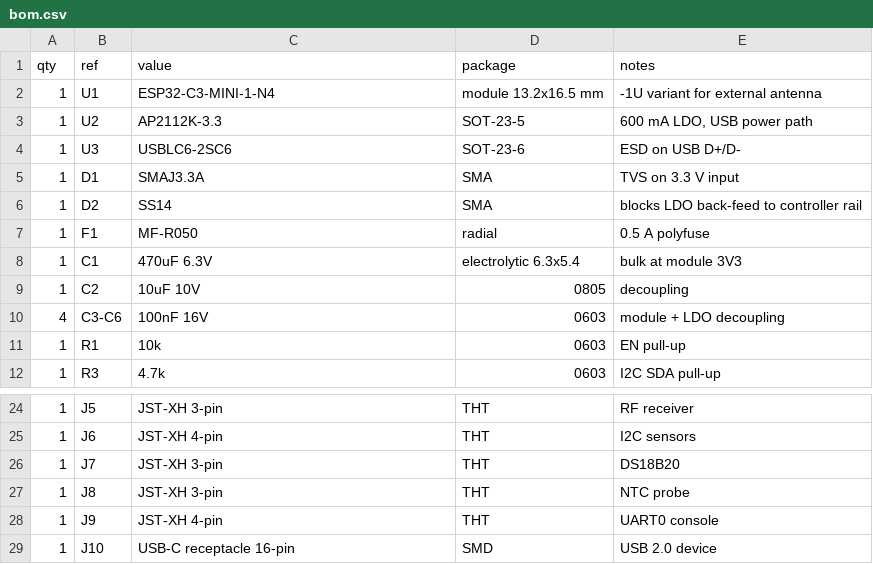
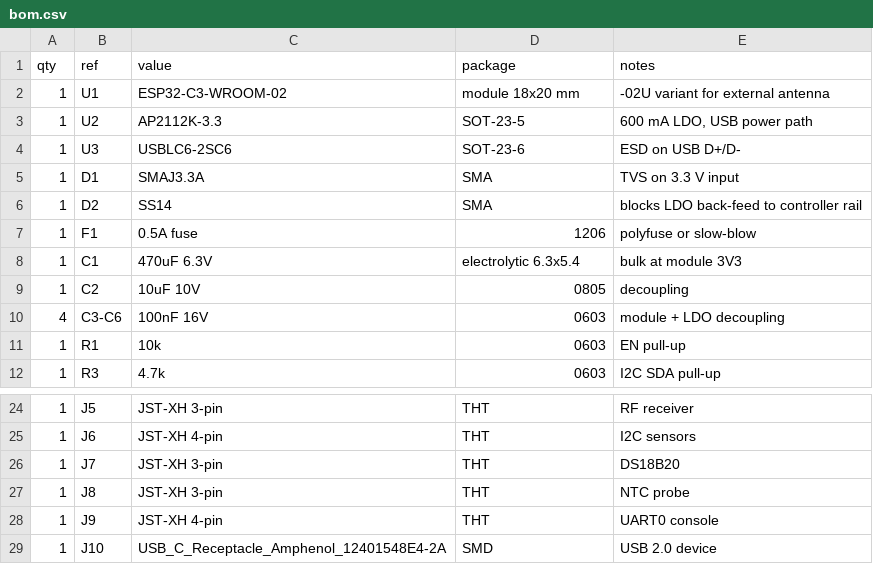
Before and after one commit to flip555/mxr-parking-heater, a CSV file: design/bom.csv, drawn as a sheet; only a part is shown, gaps mark what is left out.

Commit message:
design: generated KiCad project (validated schematic, placed board), WROOM-02

```diff
--- a/design/bom.csv
+++ b/design/bom.csv
@@ -1,3 +1,3 @@
 qty,ref,value,package,notes
-1,U1,ESP32-C3-MINI-1-N4,module 13.2x16.5 mm,"-1U variant for external antenna"
+1,U1,ESP32-C3-WROOM-02,module 18x20 mm,"-02U variant for external antenna"
 1,U2,AP2112K-3.3,SOT-23-5,"600 mA LDO, USB power path"
@@ -6,3 +6,3 @@ qty,ref,value,package,notes
 1,D2,SS14,SMA,"blocks LDO back-feed to controller rail"
-1,F1,MF-R050,radial,"0.5 A polyfuse"
+1,F1,0.5A fuse,1206,"polyfuse or slow-blow"
 1,C1,470uF 6.3V,electrolytic 6.3x5.4,"bulk at module 3V3"
@@ -28,2 +28,2 @@ qty,ref,value,package,notes
 1,J9,JST-XH 4-pin,THT,"UART0 console"
-1,J10,USB-C receptacle 16-pin,SMD,"USB 2.0 device"
+1,J10,USB_C_Receptacle_Amphenol_12401548E4-2A,SMD,"USB 2.0 device"
```
Also changed, not shown: 5 other files.
